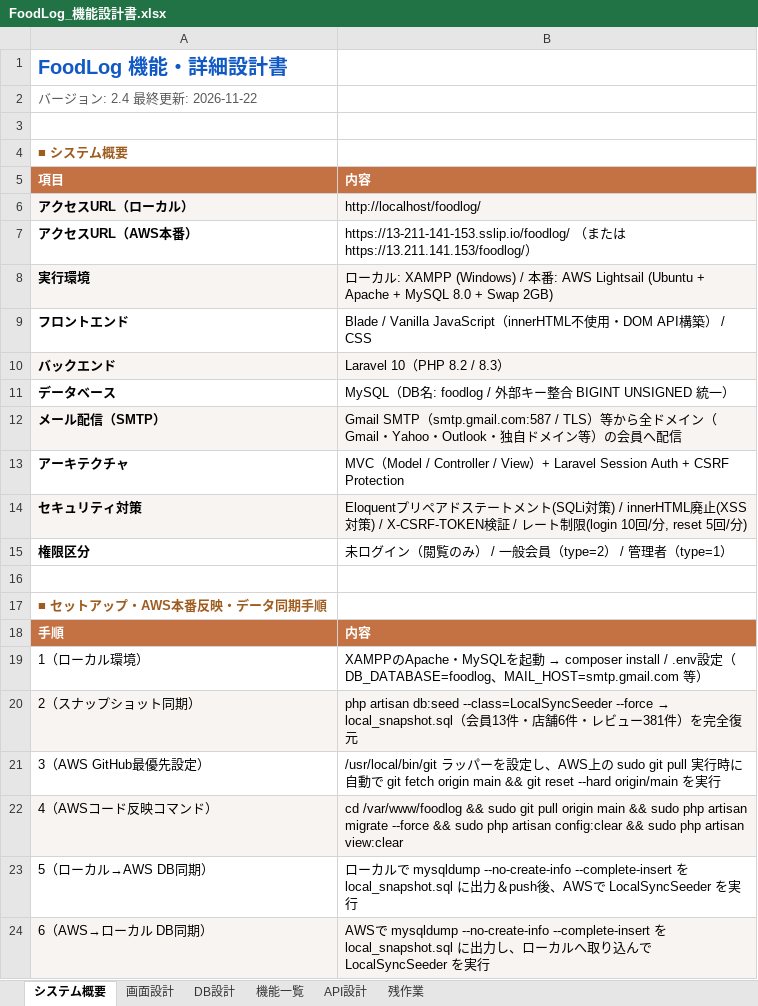
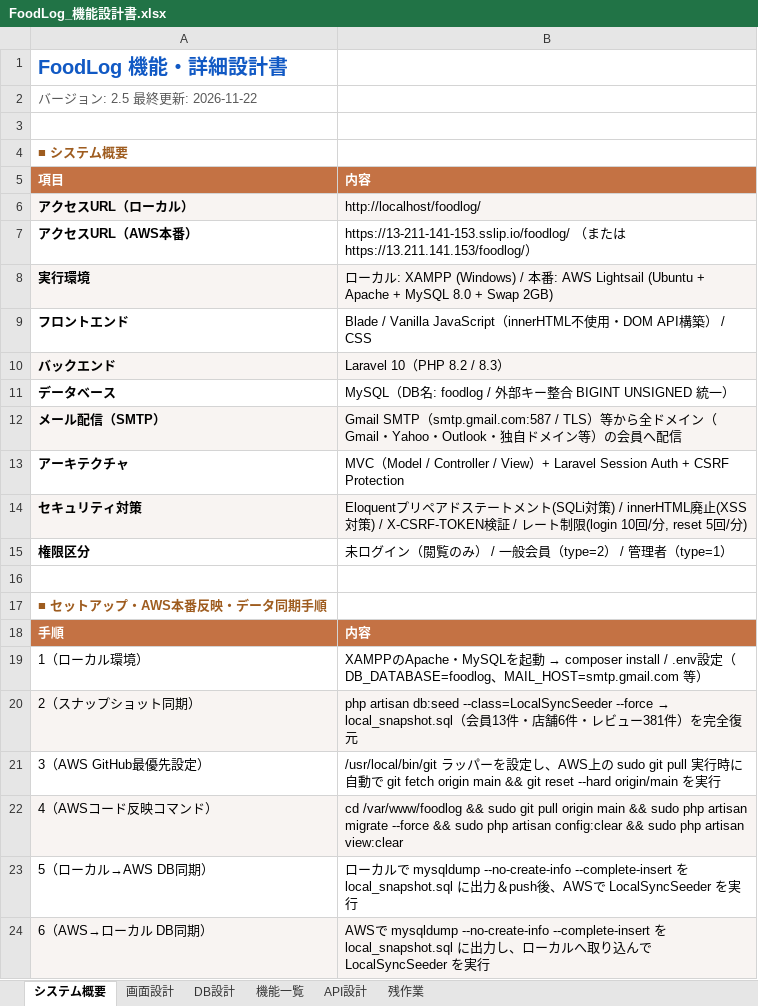
Before and after one commit to Anwaiii/foodlog, an Excel workbook: docs/FoodLog_機能設計書.xlsx, sheet システム概要, drawn as a sheet; values as stored, in another font and other column widths than the file's, no borders; the diff names each change by its address in the sheet, - before the commit and + after, or states it on an @@ line.

```diff
--- a/docs/FoodLog_機能設計書.xlsx (sheet システム概要)
+++ b/docs/FoodLog_機能設計書.xlsx (sheet システム概要)
-A2: バージョン: 2.4 最終更新: 2026-11-22
+A2: バージョン: 2.5 最終更新: 2026-11-22
```
Also changed, not shown: sheet 機能一覧, sheet 画面設計, 6 other files.
